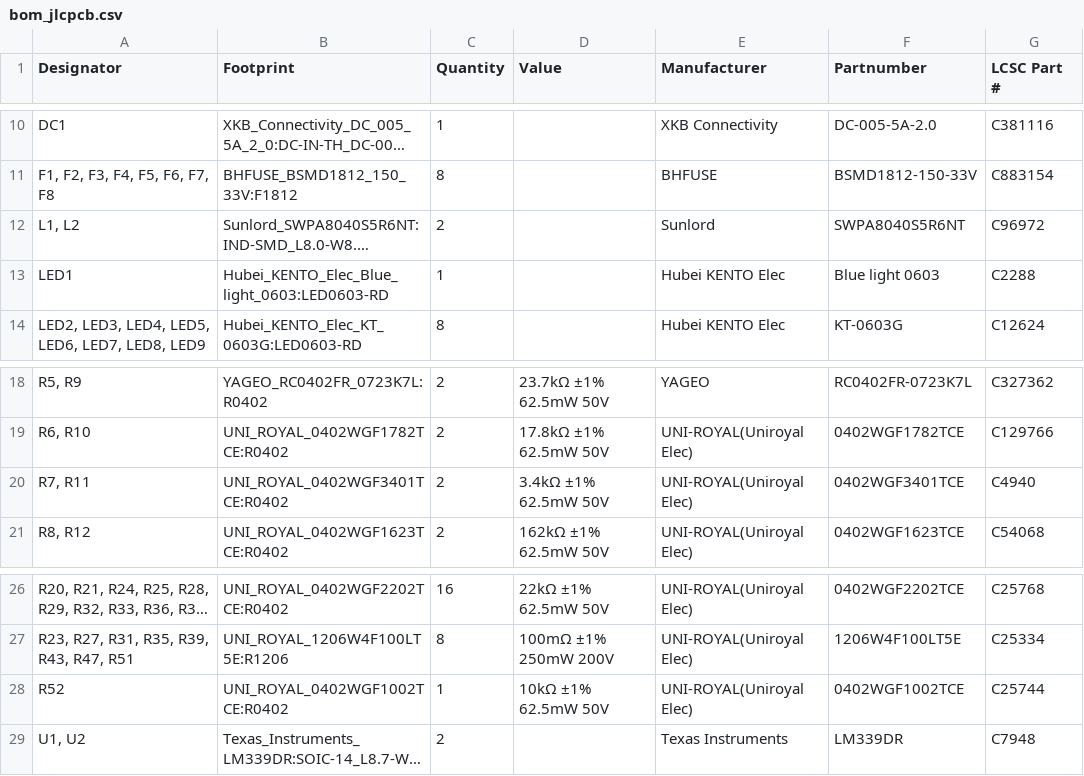
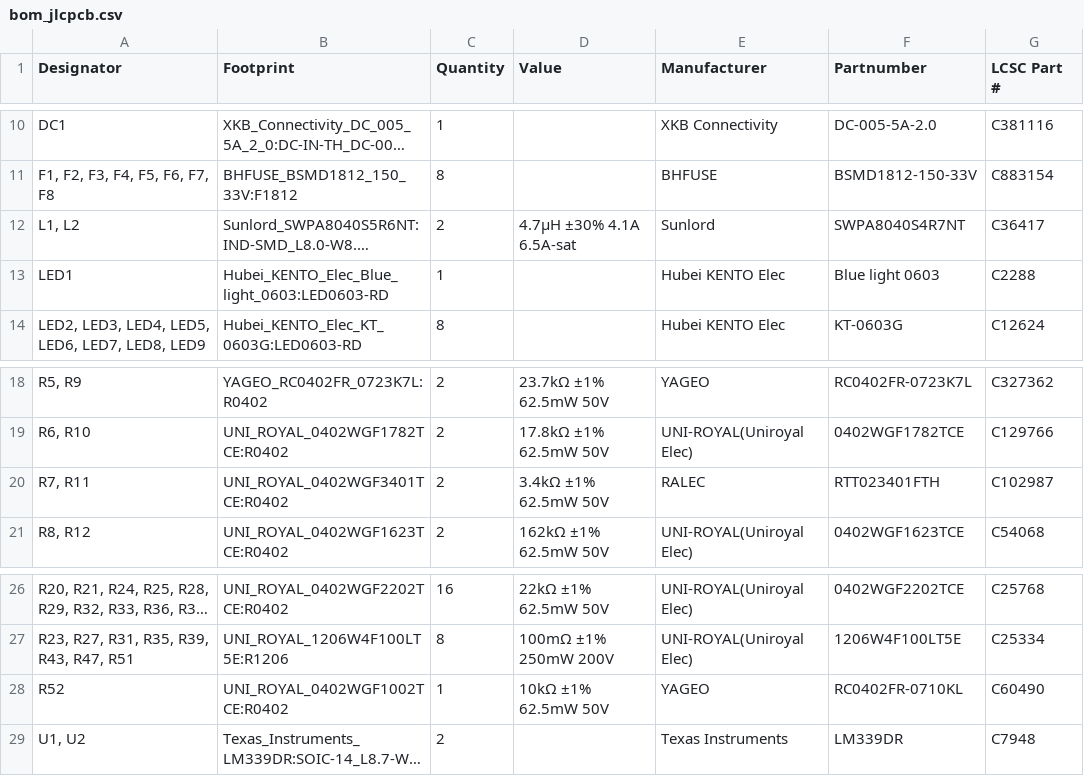
Before and after one commit to djmango/lightbar-dock, a CSV file: fab/bom_jlcpcb.csv, drawn as a sheet; only a part is shown, gaps mark what is left out; long unchanged cells end in …; the diff names each change by its address in the sheet, - before the commit and + after, or states it on an @@ line.

Commit message:
Update BOM to as-built parts (L1/L2 C36417, R7/R11 C102987, R52 C60490)

```diff
--- a/fab/bom_jlcpcb.csv
+++ b/fab/bom_jlcpcb.csv
-D12 (Value): (empty)
+D12 (Value): 4.7µH ±30% 4.1A 6.5A-sat
-F12 (Partnumber): SWPA8040S5R6NT
+F12 (Partnumber): SWPA8040S4R7NT
-G12 (LCSC Part #): C96972
+G12 (LCSC Part #): C36417
-E20 (Manufacturer): UNI-ROYAL(Uniroyal Elec)
+E20 (Manufacturer): RALEC
-F20 (Partnumber): 0402WGF3401TCE
+F20 (Partnumber): RTT023401FTH
-G20 (LCSC Part #): C4940
+G20 (LCSC Part #): C102987
-E28 (Manufacturer): UNI-ROYAL(Uniroyal Elec)
+E28 (Manufacturer): YAGEO
-F28 (Partnumber): 0402WGF1002TCE
+F28 (Partnumber): RC0402FR-0710KL
-G28 (LCSC Part #): C25744
+G28 (LCSC Part #): C60490
```
Also changed, not shown: 1 other file.
